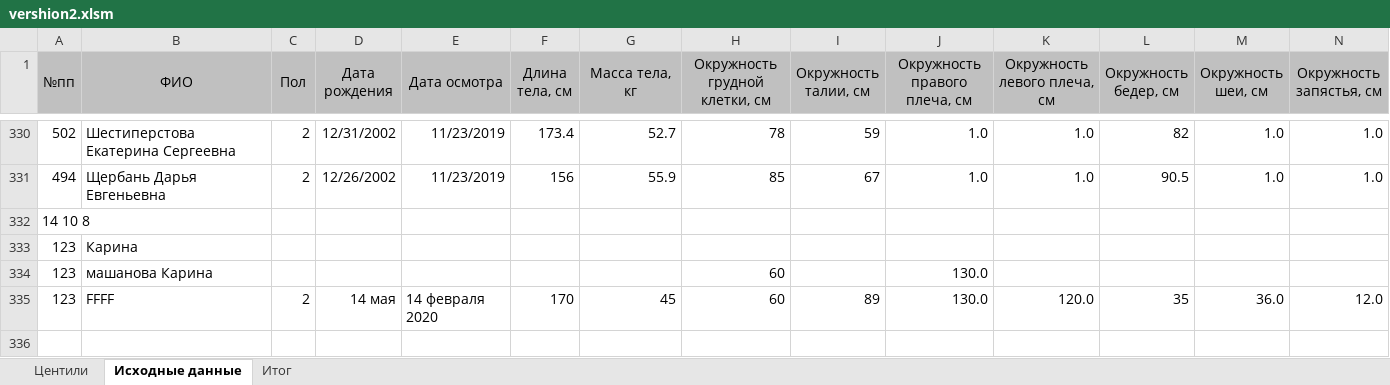
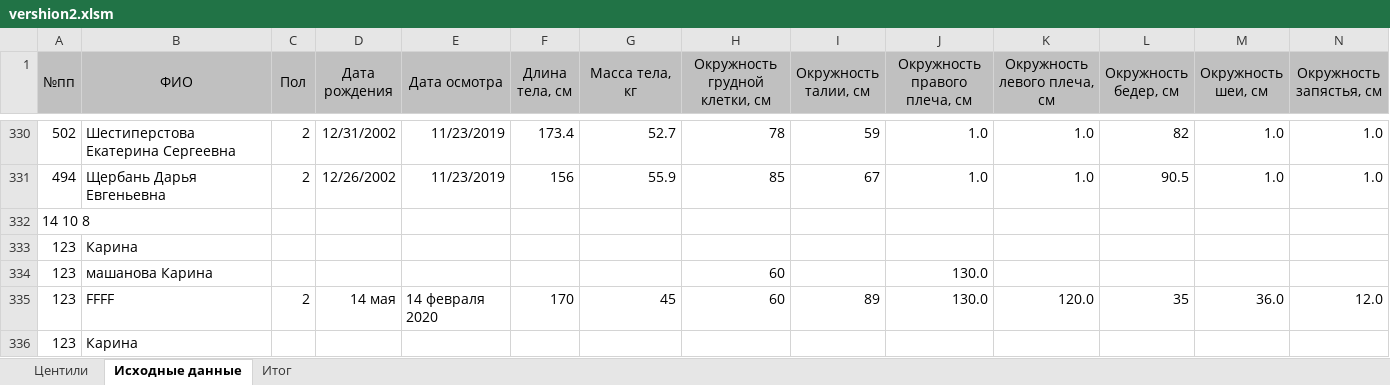
Before and after one commit to KarinaMashanova/DevOps_Voice_Helper, an Excel workbook: vershion2.xlsm, sheet Исходные данные, drawn as a sheet; only a part is shown, gaps mark what is left out; values as stored, in another font and other column widths than the file's, no borders; charts and pictures not drawn; rows hold the shown columns only; the diff names each change by its address in the sheet, - before the commit and + after, or states it on an @@ line.

```diff
--- a/vershion2.xlsm (sheet Исходные данные)
+++ b/vershion2.xlsm (sheet Исходные данные)
+row 336: 123 | Карина
```
Also changed, not shown: 2 other files.
